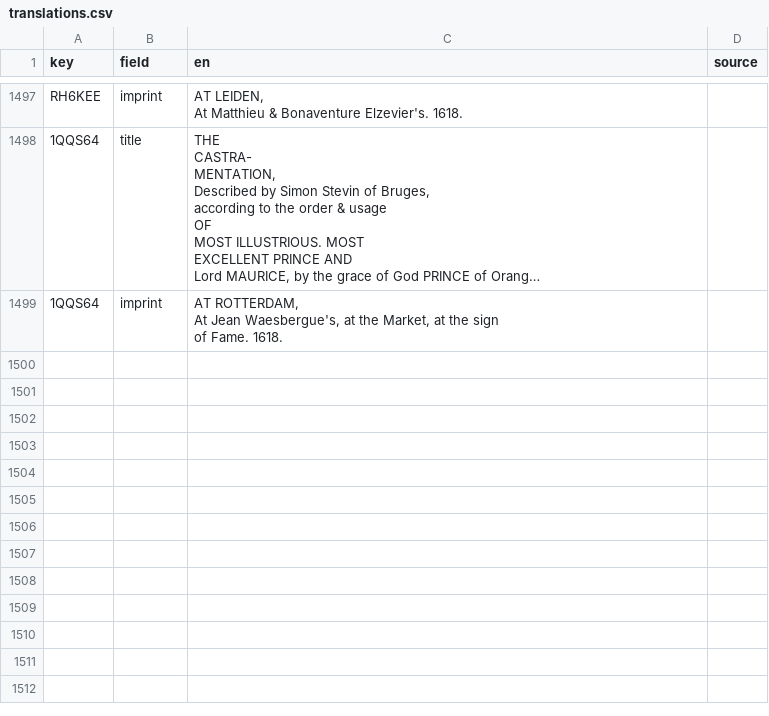
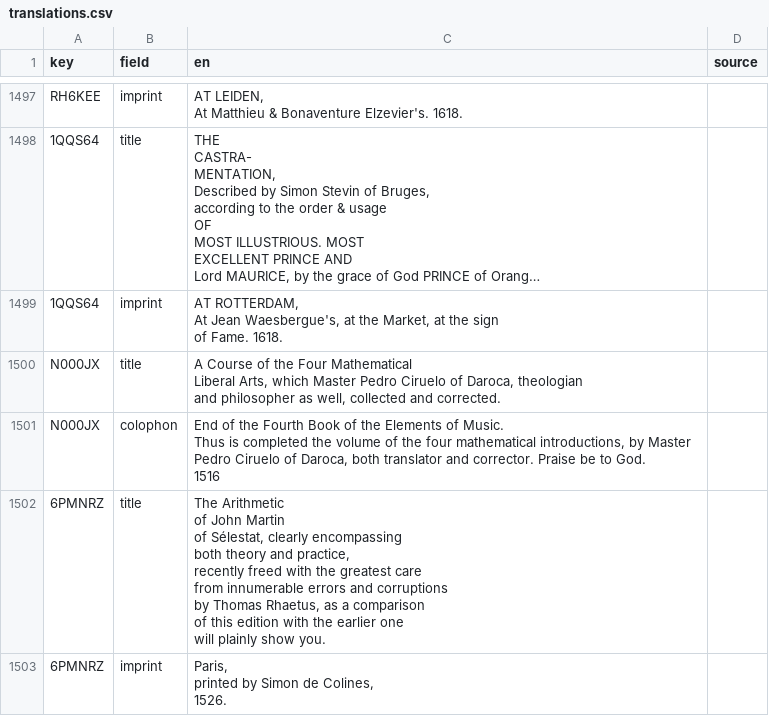
Before and after one commit to Euclides-EM/elements-resource-box, a CSV file: public/docs/translations.csv, drawn as a sheet; only a part is shown, gaps mark what is left out; long unchanged cells end in ….

Commit message:
add two books

```diff
--- a/public/docs/translations.csv
+++ b/public/docs/translations.csv
@@ -9795 +9795,20 @@ At Jean Waesbergue's, at the Market, at the sign
 of Fame. 1618.",
+N000JX,title,"A Course of the Four Mathematical
+Liberal Arts, which Master Pedro Ciruelo of Daroca, theologian
+and philosopher as well, collected and corrected.",
+N000JX,colophon,"End of the Fourth Book of the Elements of Music.
+
+Thus is completed the volume of the four mathematical introductions, by Master Pedro Ciruelo of Daroca, both translator and corrector. Praise be to God.
+1516",
+6PMNRZ,title,"The Arithmetic
+of John Martin
+of Sélestat, clearly encompassing
+both theory and practice,
+recently freed with the greatest care
+from innumerable errors and corruptions
+by Thomas Rhaetus, as a comparison
+of this edition with the earlier one
+will plainly show you.",
+6PMNRZ,imprint,"Paris,
+printed by Simon de Colines,
+1526.",
```
Also changed, not shown: public/docs/corpuses.csv, public/docs/dotted_lines.csv, 3 other files.
